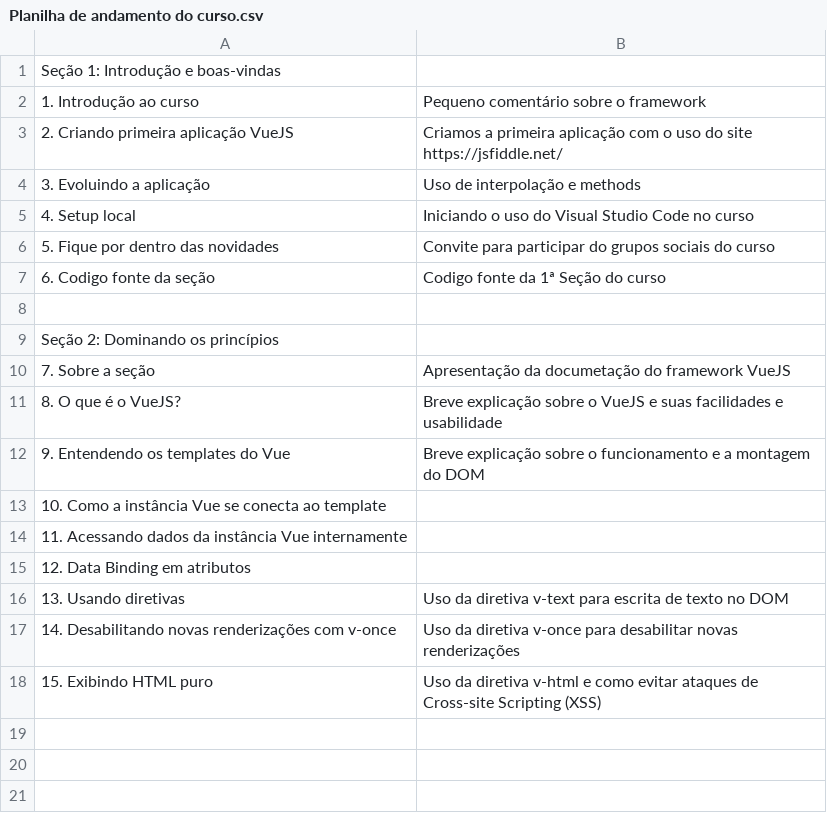
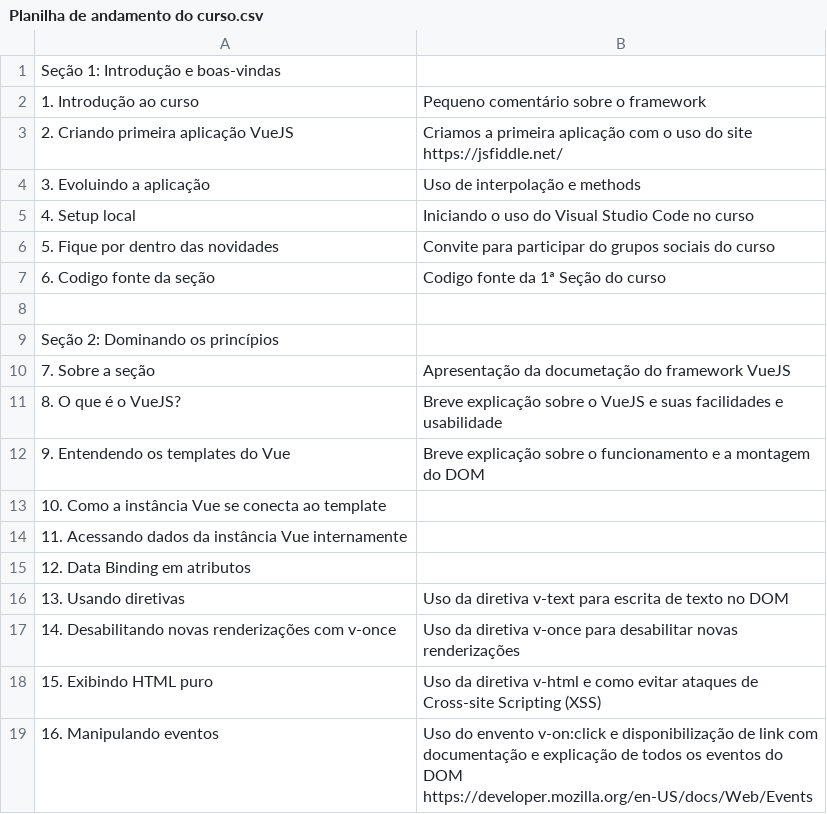
Before and after one commit to gitdojesse/udemy-vue, a CSV file: Planilha de andamento do curso.csv, drawn as a sheet; the diff names each change by its address in the sheet, - before the commit and + after, or states it on an @@ line.

Commit message:
16. Manipulando eventos

```diff
--- a/Planilha de andamento do curso.csv
+++ b/Planilha de andamento do curso.csv
+row 19: 16. Manipulando eventos | Uso do envento v-on:click e disponibilização de link com documentação e explicação de todos os eventos do DOM https://developer.mozilla.org/en-US/docs/Web/Events
```
Also changed, not shown: 1 other file.
